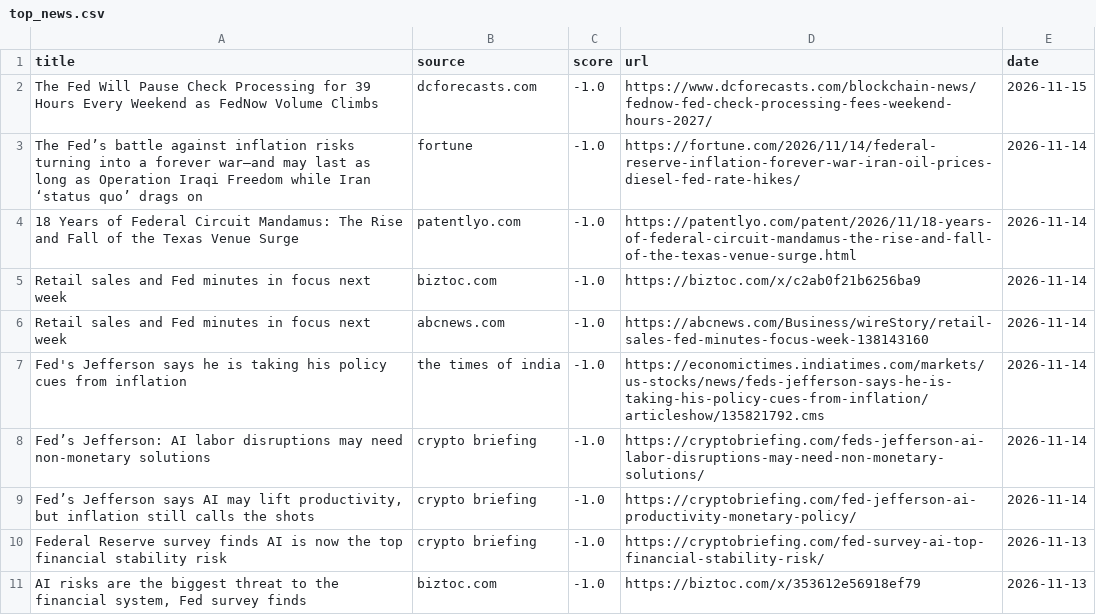
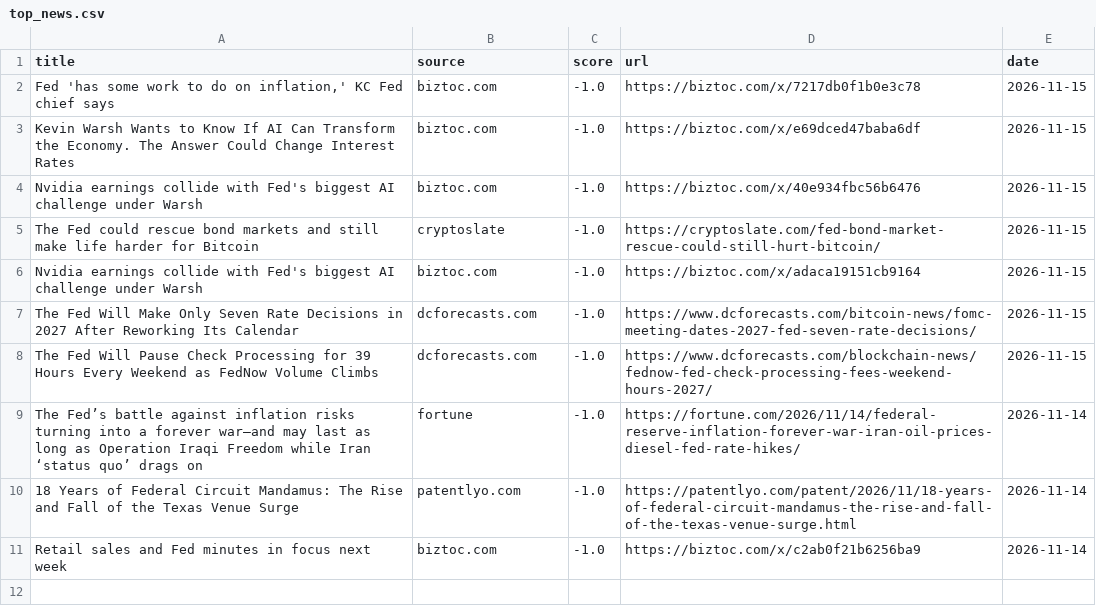
Before and after one commit to Z8Sa/macro-funda, a CSV file: data/top_news.csv, drawn as a sheet; removed rows and columns are numbered as before the commit, all else as after; the diff names each change by its address in the sheet, - before the commit and + after, or states it on an @@ line.

```diff
--- a/data/top_news.csv
+++ b/data/top_news.csv
+row 2: Fed 'has some work to do on inflation,' KC Fed chief says | biztoc.com | -1.0 | https://biztoc.com/x/7217db0f1b0e3c78 | 2026-11-15
+row 3: Kevin Warsh Wants to Know If AI Can Transform the Economy. The Answer Could Change Interest Rates | biztoc.com | -1.0 | https://biztoc.com/x/e69dced47baba6df | 2026-11-15
+row 4: Nvidia earnings collide with Fed's biggest AI challenge under Warsh | biztoc.com | -1.0 | https://biztoc.com/x/40e934fbc56b6476 | 2026-11-15
+row 5: The Fed could rescue bond markets and still make life harder for Bitcoin | cryptoslate | -1.0 | https://cryptoslate.com/fed-bond-market-rescue-could-still-hurt-bitcoin/ | 2026-11-15
+row 6: Nvidia earnings collide with Fed's biggest AI challenge under Warsh | biztoc.com | -1.0 | https://biztoc.com/x/adaca19151cb9164 | 2026-11-15
+row 7: The Fed Will Make Only Seven Rate Decisions in 2027 After Reworking Its Calendar | dcforecasts.com | -1.0 | https://www.dcforecasts.com/bitcoin-news/fomc-meeting-dates-2027-fed-seven-rate-decisions/ | 2026-11-15
-row 6: Retail sales and Fed minutes in focus next week | abcnews.com | -1.0 | https://abcnews.com/Business/wireStory/retail-sales-fed-minutes-focus-week-138143160 | 2026-11-14
-row 7: Fed's Jefferson says he is taking his policy cues from inflation | the times of india | -1.0 | https://economictimes.indiatimes.com/markets/us-stocks/news/feds-jefferson-says-he-is-taking-his-policy-cues-from-inflation/articleshow/135821792.cms | 2026-11-14
-row 8: Fed’s Jefferson: AI labor disruptions may need non-monetary solutions | crypto briefing | -1.0 | https://cryptobriefing.com/feds-jefferson-ai-labor-disruptions-may-need-non-monetary-solutions/ | 2026-11-14
-row 9: Fed’s Jefferson says AI may lift productivity, but inflation still calls the shots | crypto briefing | -1.0 | https://cryptobriefing.com/fed-jefferson-ai-productivity-monetary-policy/ | 2026-11-14
-row 10: Federal Reserve survey finds AI is now the top financial stability risk | crypto briefing | -1.0 | https://cryptobriefing.com/fed-survey-ai-top-financial-stability-risk/ | 2026-11-13
-row 11: AI risks are the biggest threat to the financial system, Fed survey finds | biztoc.com | -1.0 | https://biztoc.com/x/353612e56918ef79 | 2026-11-13
```
Also changed, not shown: 5 other files.
